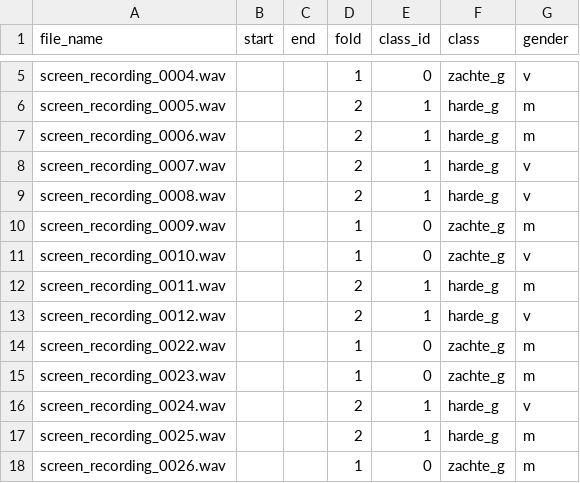
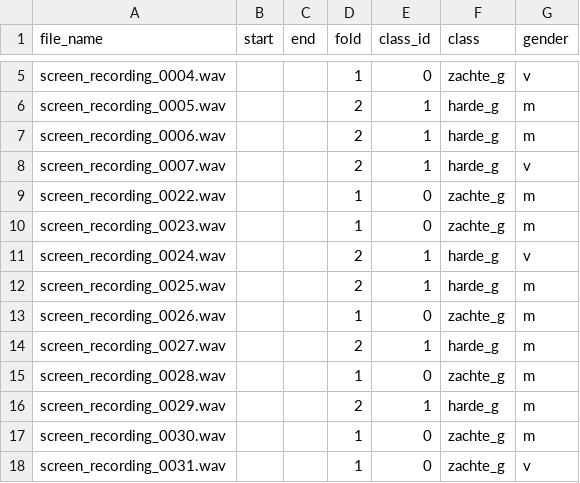
Before and after one commit to Fiederlesje/sound_recognition, a CSV file: resources/annotations/annotations_sound_recognition.csv, drawn as a sheet; only a part is shown, gaps mark what is left out; the shorter side is filled out with more unchanged rows; the diff names each change by its address in the sheet, - before the commit and + after, or states it on an @@ line.

```diff
--- a/resources/annotations/annotations_sound_recognition.csv
+++ b/resources/annotations/annotations_sound_recognition.csv
-row 9: screen_recording_0008.wav |  |  | 2 | 1 | harde_g | v
-row 10: screen_recording_0009.wav |  |  | 1 | 0 | zachte_g | m
-row 11: screen_recording_0010.wav |  |  | 1 | 0 | zachte_g | v
-row 12: screen_recording_0011.wav |  |  | 2 | 1 | harde_g | m
-row 13: screen_recording_0012.wav |  |  | 2 | 1 | harde_g | v
```
Also changed, not shown: 3 other files.
